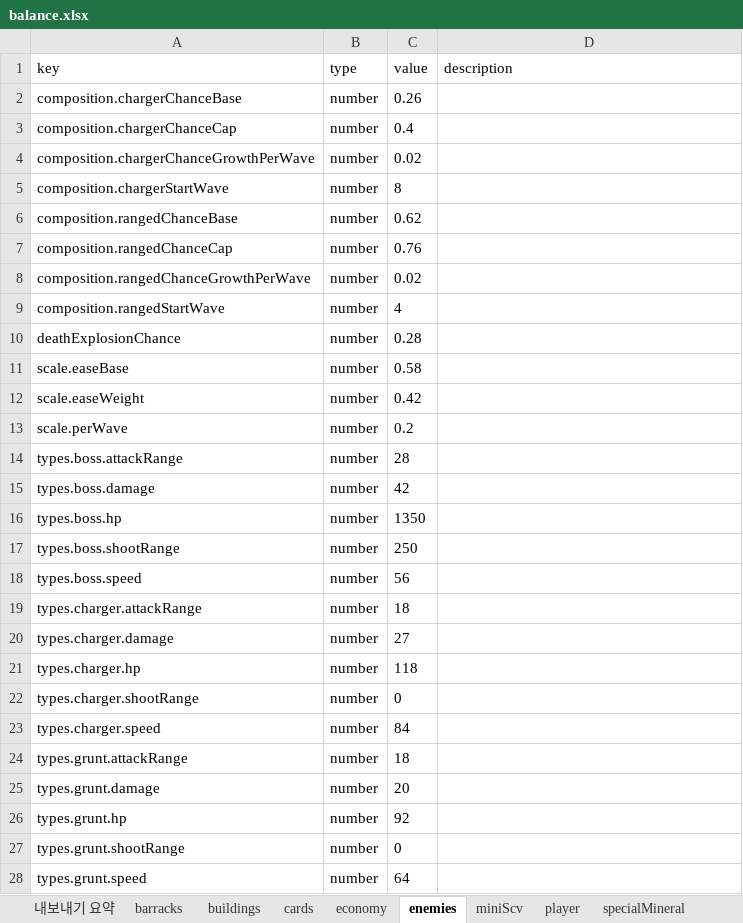
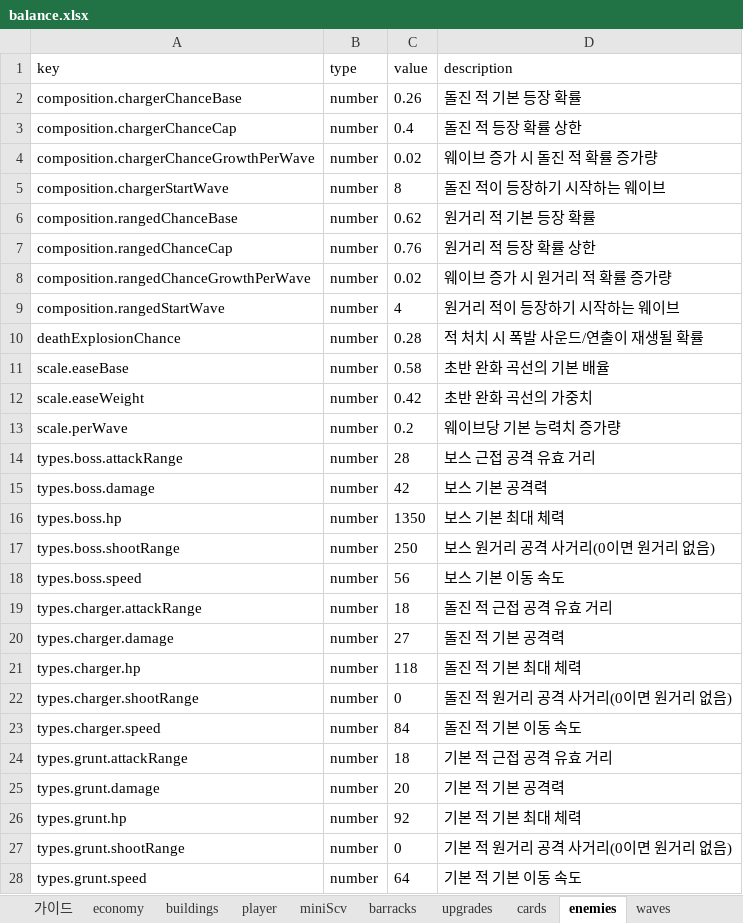
Before and after one commit to TeamSpartaJaewook/Codex-Test, an Excel workbook: balance.xlsx, sheet enemies, drawn as a sheet; only a part is shown; values as stored, in another font and other column widths than the file's, no borders; the diff covers the shown part only; the diff names each change by its address in the sheet, - before the commit and + after, or states it on an @@ line.

```diff
--- a/balance.xlsx (sheet enemies)
+++ b/balance.xlsx (sheet enemies)
-sheet tab: 내보내기 요약
+sheet tab: 가이드
@@ sheet tab order changed: 가이드 | economy | buildings | player | miniScv | barracks | upgrades | cards | enemies | waves @@
-D2 (description): (empty)
+D2 (description): 돌진 적 기본 등장 확률
-D3 (description): (empty)
+D3 (description): 돌진 적 등장 확률 상한
-D4 (description): (empty)
+D4 (description): 웨이브 증가 시 돌진 적 확률 증가량
-D5 (description): (empty)
+D5 (description): 돌진 적이 등장하기 시작하는 웨이브
-D6 (description): (empty)
+D6 (description): 원거리 적 기본 등장 확률
-D7 (description): (empty)
+D7 (description): 원거리 적 등장 확률 상한
-D8 (description): (empty)
+D8 (description): 웨이브 증가 시 원거리 적 확률 증가량
-D9 (description): (empty)
+D9 (description): 원거리 적이 등장하기 시작하는 웨이브
-D10 (description): (empty)
+D10 (description): 적 처치 시 폭발 사운드/연출이 재생될 확률
-D11 (description): (empty)
+D11 (description): 초반 완화 곡선의 기본 배율
-D12 (description): (empty)
+D12 (description): 초반 완화 곡선의 가중치
-D13 (description): (empty)
+D13 (description): 웨이브당 기본 능력치 증가량
-D14 (description): (empty)
+D14 (description): 보스 근접 공격 유효 거리
-D15 (description): (empty)
+D15 (description): 보스 기본 공격력
-D16 (description): (empty)
+D16 (description): 보스 기본 최대 체력
-D17 (description): (empty)
+D17 (description): 보스 원거리 공격 사거리(0이면 원거리 없음)
-D18 (description): (empty)
+D18 (description): 보스 기본 이동 속도
-D19 (description): (empty)
+D19 (description): 돌진 적 근접 공격 유효 거리
-D20 (description): (empty)
+D20 (description): 돌진 적 기본 공격력
-D21 (description): (empty)
+D21 (description): 돌진 적 기본 최대 체력
-D22 (description): (empty)
+D22 (description): 돌진 적 원거리 공격 사거리(0이면 원거리 없음)
-D23 (description): (empty)
+D23 (description): 돌진 적 기본 이동 속도
-D24 (description): (empty)
+D24 (description): 기본 적 근접 공격 유효 거리
-D25 (description): (empty)
+D25 (description): 기본 적 기본 공격력
-D26 (description): (empty)
+D26 (description): 기본 적 기본 최대 체력
-D27 (description): (empty)
+D27 (description): 기본 적 원거리 공격 사거리(0이면 원거리 없음)
-D28 (description): (empty)
+D28 (description): 기본 적 기본 이동 속도
```
Also changed, not shown: 5 edited cells elsewhere in this sheet, sheet waves, sheet 가이드, sheet buildings, sheet specialMineral, sheet barracks, sheet upgrades, 4 more sheets, 6 other files.
